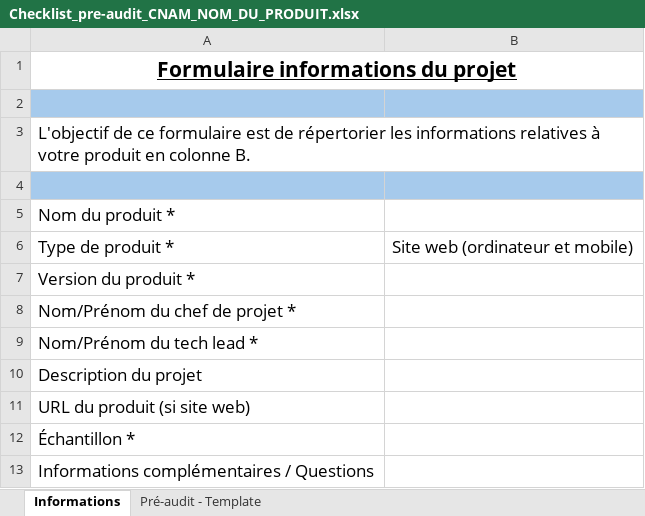
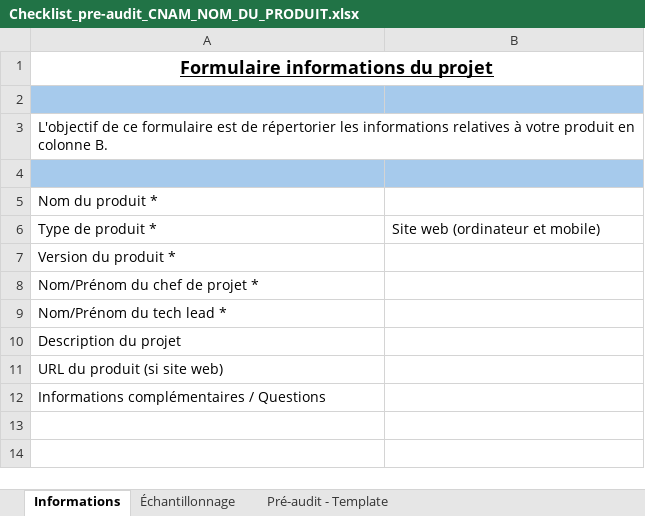
Before and after one commit to assurance-maladie-digital/design-system-v3, an Excel workbook: .storybook/public/documents/Checklist_pre-audit_CNAM_NOM_DU_PRODUIT.xlsx, sheet Informations, drawn as a sheet; values as stored, in another font and other column widths than the file's, no borders; removed rows and columns are numbered as before the commit, all else as after; the diff names each change by its address in the sheet, - before the commit and + after, or states it on an @@ line.

```diff
--- a/.storybook/public/documents/Checklist_pre-audit_CNAM_NOM_DU_PRODUIT.xlsx (sheet Informations)
+++ b/.storybook/public/documents/Checklist_pre-audit_CNAM_NOM_DU_PRODUIT.xlsx (sheet Informations)
+sheet tab: Échantillonnage
@@ A1 text size: smaller @@
@@ A3 text size: smaller @@
@@ A5 text size: smaller @@
@@ A6:B6 text size: smaller @@
@@ A7:A11 text size: smaller @@
-row 12: Échantillon *
@@ A12 text size: smaller @@
```
Also changed, not shown: sheet Pré-audit - Template, 1 other file.
